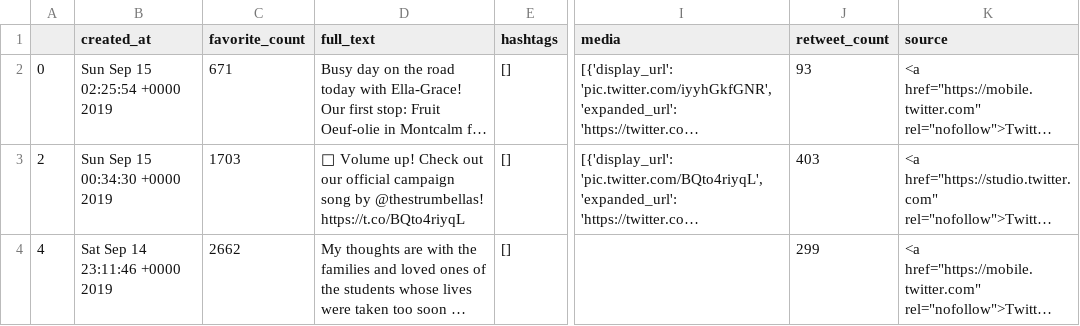
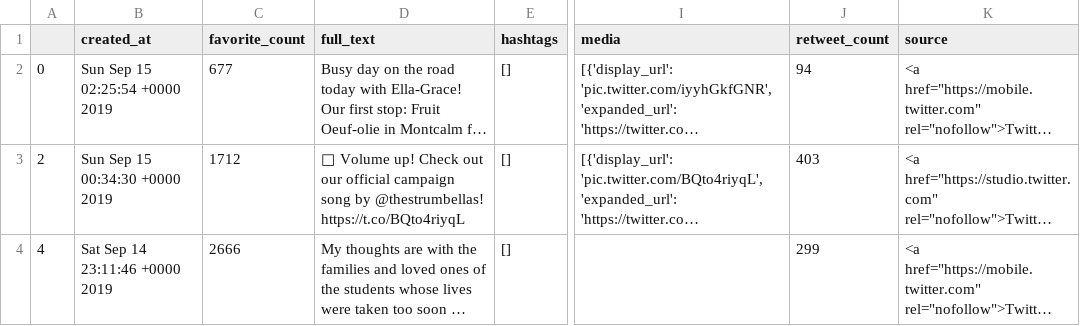
Before and after one commit to SamEdwardes/sentiment-cdn-election, a CSV file: data/2019-09-15_twitter-data.csv, drawn as a sheet; only a part is shown, gaps mark what is left out; long unchanged cells end in …; the diff covers the shown part only; the diff names each change by its address in the sheet, - before the commit and + after, or states it on an @@ line.

```diff
--- a/data/2019-09-15_twitter-data.csv
+++ b/data/2019-09-15_twitter-data.csv
-C2 (favorite_count): 671
+C2 (favorite_count): 677
-J2 (retweet_count): 93
+J2 (retweet_count): 94
-C3 (favorite_count): 1703
+C3 (favorite_count): 1712
-C4 (favorite_count): 2662
+C4 (favorite_count): 2666
```
Also changed, not shown: 7 edited cells elsewhere in this file, 3 other files.
